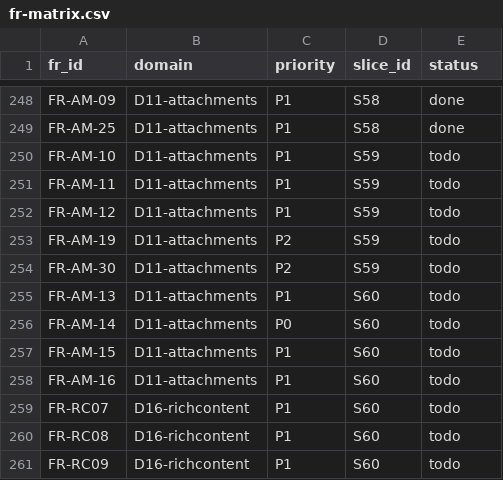
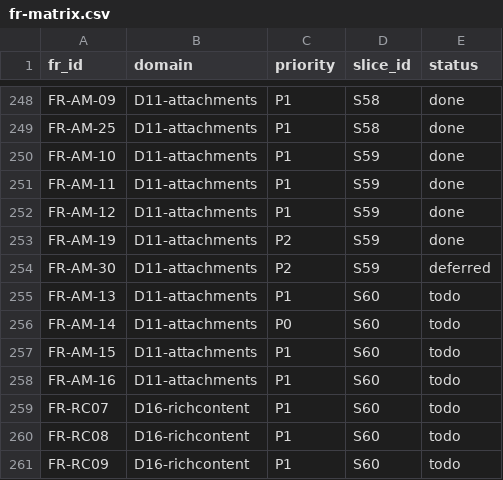
Before and after one commit to talsu/bongtalk, a CSV file: docs/tracing/fr-matrix.csv, drawn as a sheet; only a part is shown, gaps mark what is left out.

```diff
--- a/docs/tracing/fr-matrix.csv
+++ b/docs/tracing/fr-matrix.csv
@@ -249,7 +249,7 @@ FR-AM-09,D11-attachments,P1,S58,done
 FR-AM-25,D11-attachments,P1,S58,done
-FR-AM-10,D11-attachments,P1,S59,todo
-FR-AM-11,D11-attachments,P1,S59,todo
-FR-AM-12,D11-attachments,P1,S59,todo
-FR-AM-19,D11-attachments,P2,S59,todo
-FR-AM-30,D11-attachments,P2,S59,todo
+FR-AM-10,D11-attachments,P1,S59,done
+FR-AM-11,D11-attachments,P1,S59,done
+FR-AM-12,D11-attachments,P1,S59,done
+FR-AM-19,D11-attachments,P2,S59,done
+FR-AM-30,D11-attachments,P2,S59,deferred
 FR-AM-13,D11-attachments,P1,S60,todo
```
Also changed, not shown: 2 other files.
